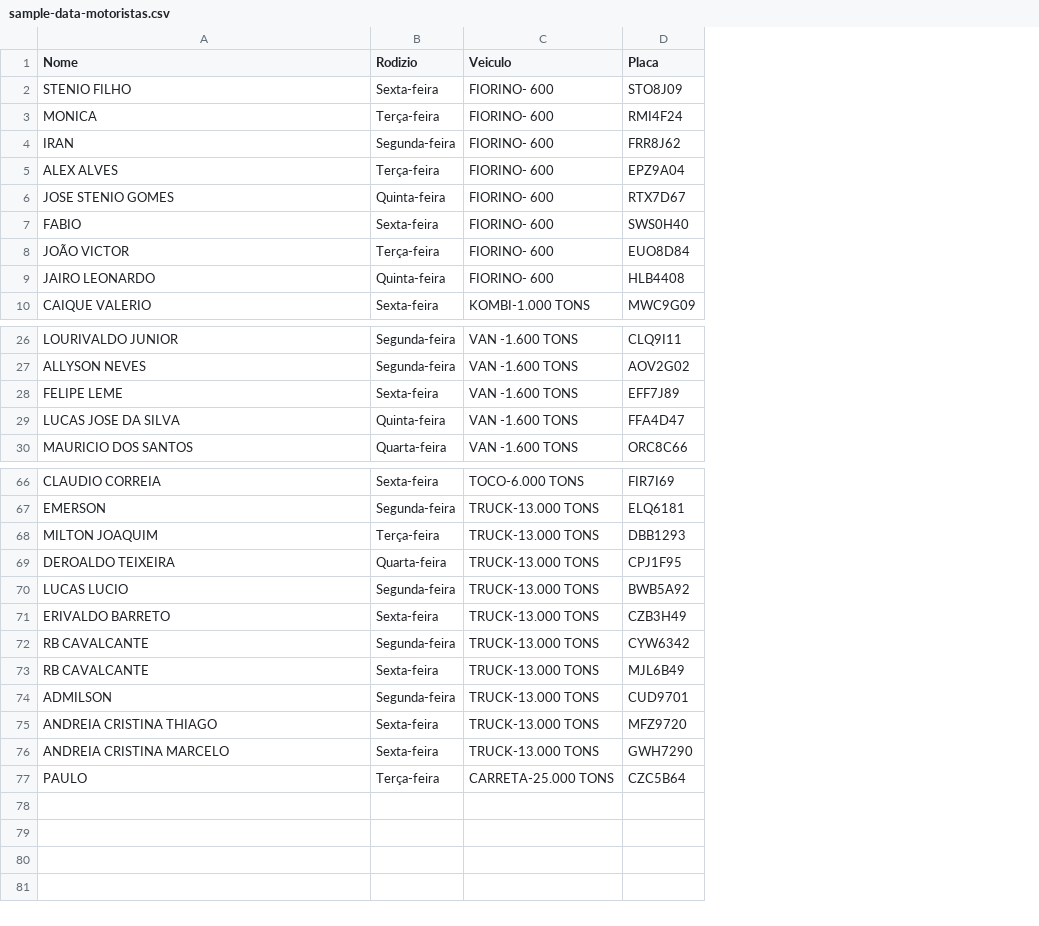
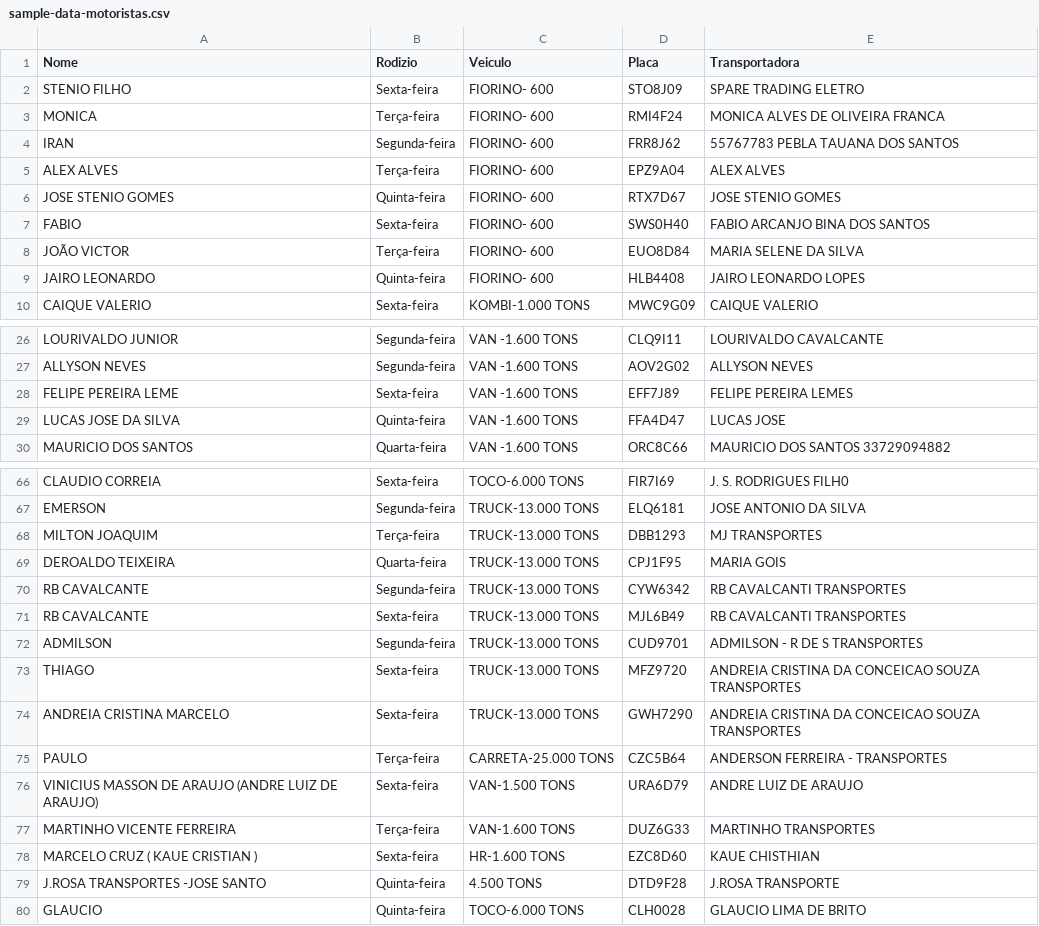
Before and after one commit to DashMonitoramento/Dashboard-Monitoramento-Web, a CSV file: assets/data/sample-data-motoristas.csv, drawn as a sheet; only a part is shown, gaps mark what is left out; removed rows and columns are numbered as before the commit, all else as after; the diff names each change by its address in the sheet, - before the commit and + after, or states it on an @@ line.

Commit message:
Atualiza assets/data/sample-data-motoristas.csv via script (2026-09-26 10:23)

```diff
--- a/assets/data/sample-data-motoristas.csv
+++ b/assets/data/sample-data-motoristas.csv
+column E (Transportadora), rows 2-10: SPARE TRADING ELETRO | MONICA ALVES DE OLIVEIRA FRANCA | 55767783 PEBLA TAUANA DOS SANTOS | ALEX ALVES | JOSE STENIO GOMES | FABIO ARCANJO BINA DOS SANTOS | MARIA SELENE DA SILVA | JAIRO LEONARDO LOPES | CAIQUE VALERIO; rows 26-30: LOURIVALDO CAVALCANTE | ALLYSON NEVES | FELIPE PEREIRA LEMES | LUCAS JOSE | MAURICIO DOS SANTOS 33729094882; rows 66-75: J. S. RODRIGUES FILH0 | JOSE ANTONIO DA SILVA | MJ TRANSPORTES | MARIA GOIS | RB CAVALCANTI TRANSPORTES | RB CAVALCANTI TRANSPORTES | ADMILSON - R DE S TRANSPORTES | ANDREIA CRISTINA DA CONCEICAO SOUZA TRANSPORTES | ANDREIA CRISTINA DA CONCEICAO SOUZA TRANSPORTES | ANDERSON FERREIRA - TRANSPORTES
-A28 (Nome): FELIPE LEME
+A28 (Nome): FELIPE PEREIRA LEME
-row 70: LUCAS LUCIO | Segunda-feira | TRUCK-13.000 TONS | BWB5A92
-row 71: ERIVALDO BARRETO | Sexta-feira | TRUCK-13.000 TONS | CZB3H49
-A73 (Nome): ANDREIA CRISTINA THIAGO
+A73 (Nome): THIAGO
+row 76: VINICIUS MASSON DE ARAUJO (ANDRE LUIZ DE ARAUJO) | Sexta-feira | VAN-1.500 TONS | URA6D79 | ANDRE LUIZ DE ARAUJO
+row 77: MARTINHO VICENTE FERREIRA | Terça-feira | VAN-1.600 TONS | DUZ6G33 | MARTINHO TRANSPORTES
+row 78: MARCELO CRUZ ( KAUE CRISTIAN ) | Sexta-feira | HR-1.600 TONS | EZC8D60 | KAUE CHISTHIAN
+row 79: J.ROSA TRANSPORTES -JOSE SANTO | Quinta-feira | 4.500 TONS | DTD9F28 | J.ROSA TRANSPORTE
+row 80: GLAUCIO | Quinta-feira | TOCO-6.000 TONS | CLH0028 | GLAUCIO LIMA DE BRITO
```
